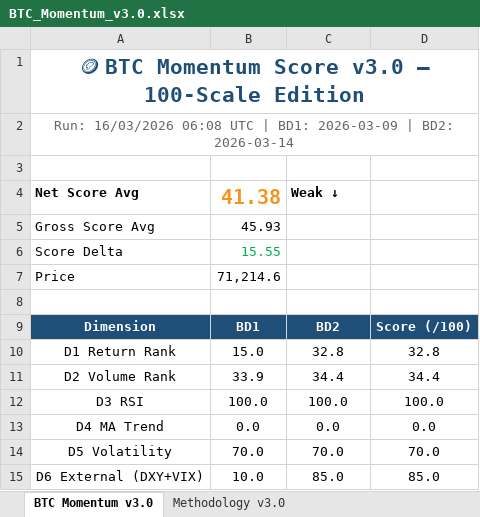
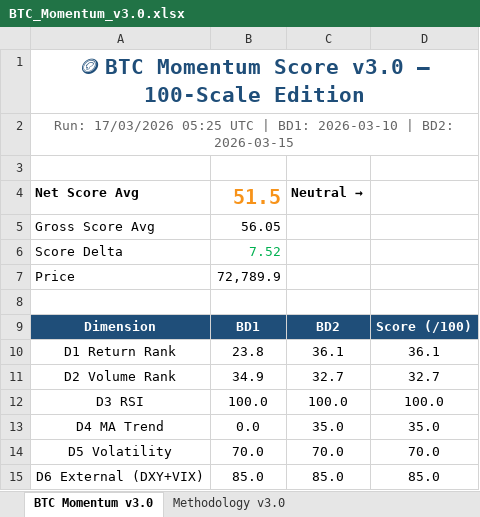
Before and after one commit to jptrustlearning/btc, an Excel workbook: BTC_Momentum_v3.0.xlsx, sheet BTC Momentum v3.0, drawn as a sheet; values as stored, in another font and other column widths than the file's, no borders; the diff names each change by its address in the sheet, - before the commit and + after, or states it on an @@ line.

Commit message:
🪙 BTC Momentum Score v3.0 — 17/03/2026 05:25 UTC

```diff
--- a/BTC_Momentum_v3.0.xlsx (sheet BTC Momentum v3.0)
+++ b/BTC_Momentum_v3.0.xlsx (sheet BTC Momentum v3.0)
-A2: Run: 16/03/2026 06:08 UTC | BD1: 2026-03-09 | BD2: 2026-03-14
+A2: Run: 17/03/2026 05:25 UTC | BD1: 2026-03-10 | BD2: 2026-03-15
-B4: 41.38
+B4: 51.5
-C4: Weak ↓
+C4: Neutral →
-B5: 45.93
+B5: 56.05
-B6: 15.55
+B6: 7.52
-B7: 71,214.6
+B7: 72,789.9
-B10: 15.0
+B10: 23.8
-C10: 32.8
+C10: 36.1
-D10: 32.8
+D10: 36.1
-B11: 33.9
+B11: 34.9
-C11: 34.4
+C11: 32.7
-D11: 34.4
+D11: 32.7
-C13: 0.0
+C13: 35.0
-D13: 0.0
+D13: 35.0
-B15: 10.0
+B15: 85.0
```
Also changed, not shown: 4 other files.
